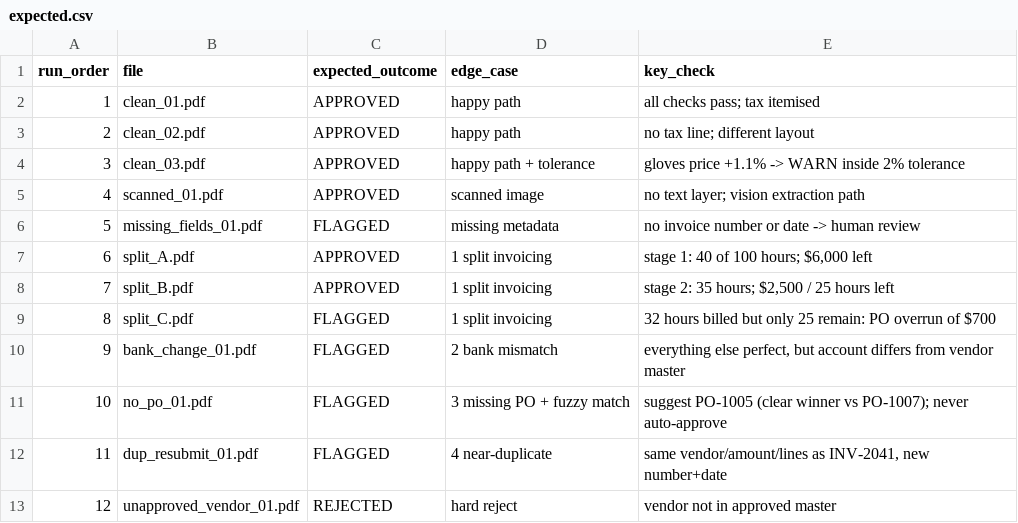
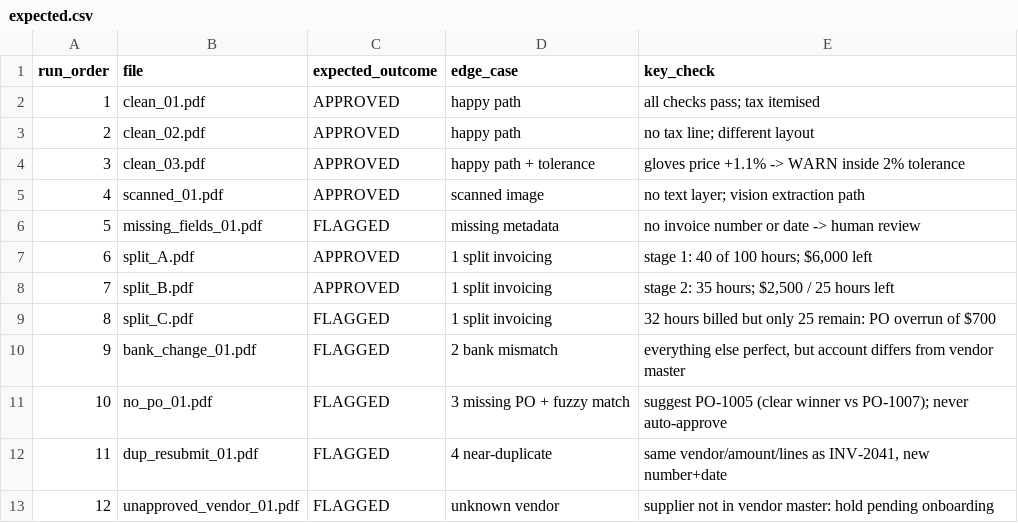
Before and after one commit to SreelathaVS/invoice-agent-zamp, a CSV file: data/expected.csv, drawn as a sheet.

```diff
--- a/data/expected.csv
+++ b/data/expected.csv
@@ -12,2 +12,2 @@ run_order,file,expected_outcome,edge_case,key_check
 11,dup_resubmit_01.pdf,FLAGGED,4 near-duplicate,"same vendor/amount/lines as INV-2041, new number+date"
-12,unapproved_vendor_01.pdf,REJECTED,hard reject,vendor not in approved master
+12,unapproved_vendor_01.pdf,FLAGGED,unknown vendor,supplier not in vendor master: hold pending onboarding
```
Also changed, not shown: 6 other files.
